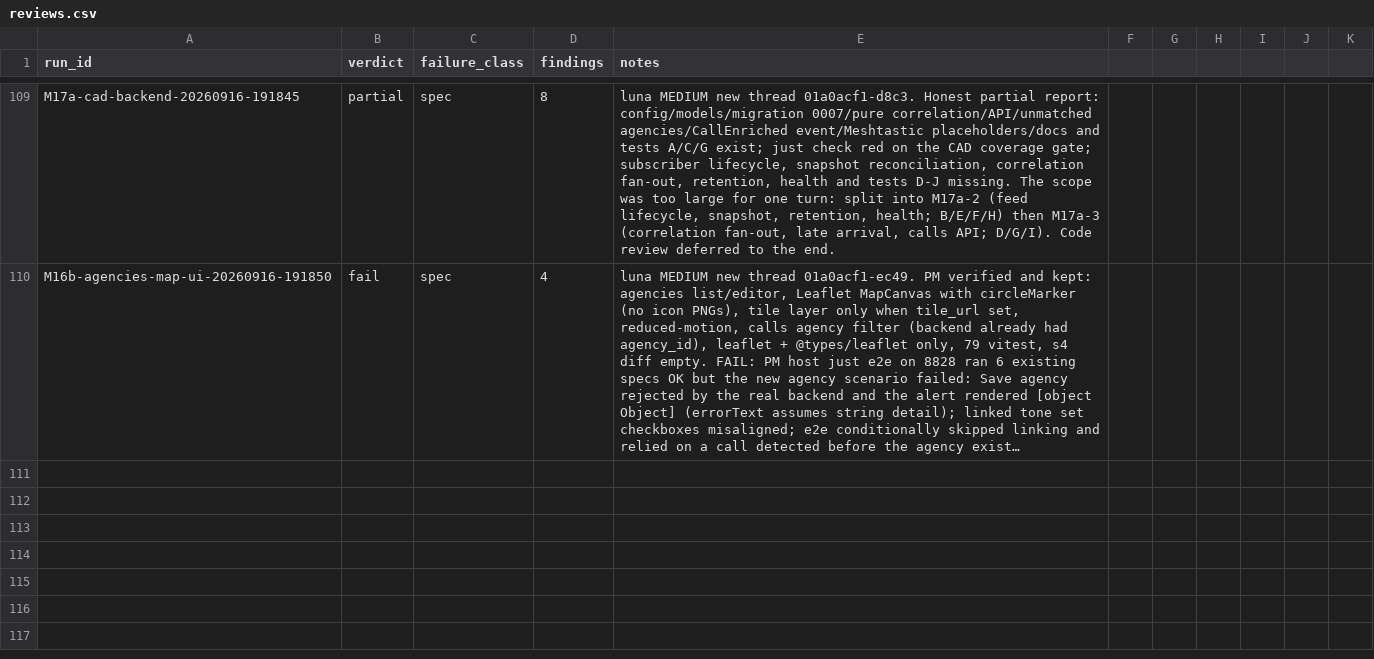
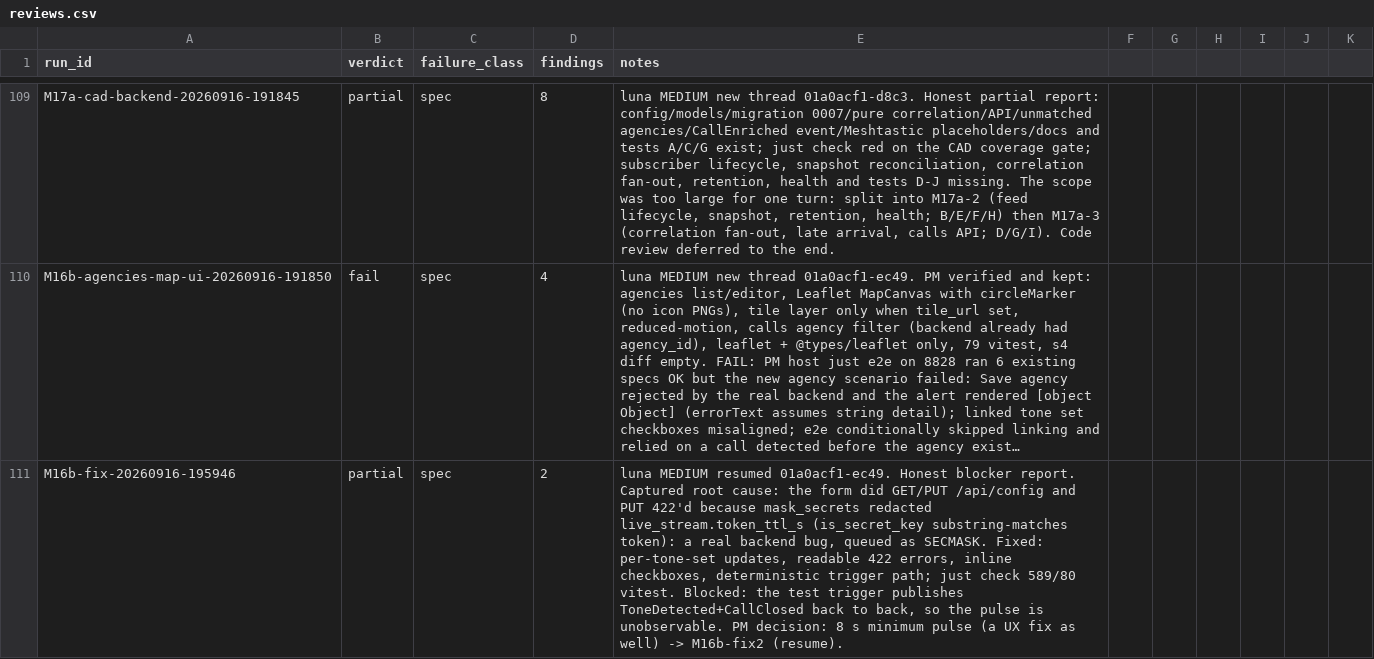
Before and after one commit to JustBeanie/tonewatch, a CSV file: docs/pm/reviews.csv, drawn as a sheet; only a part is shown, gaps mark what is left out; long unchanged cells end in …; the diff names each change by its address in the sheet, - before the commit and + after, or states it on an @@ line.

```diff
--- a/docs/pm/reviews.csv
+++ b/docs/pm/reviews.csv
+row 111: M16b-fix-20260916-195946 | partial | spec | 2 | luna MEDIUM resumed 01a0acf1-ec49. Honest blocker report. Captured root cause: the form did GET/PUT /api/config and PUT 422'd because mask_secrets redacted live_stream.token_ttl_s (is_secret_key substring-matches token): a real backend bug, queued as SECMASK. Fixed: per-tone-set updates, readable 422 errors, inline checkboxes, deterministic trigger path; just check 589/80 vitest. Blocked: the test trigger publishes ToneDetected+CallClosed back to back, so the pulse is unobservable. PM decision: 8 s minimum pulse (a UX fix as well) -> M16b-fix2 (resume).
```
Also changed, not shown: 2 other files.
